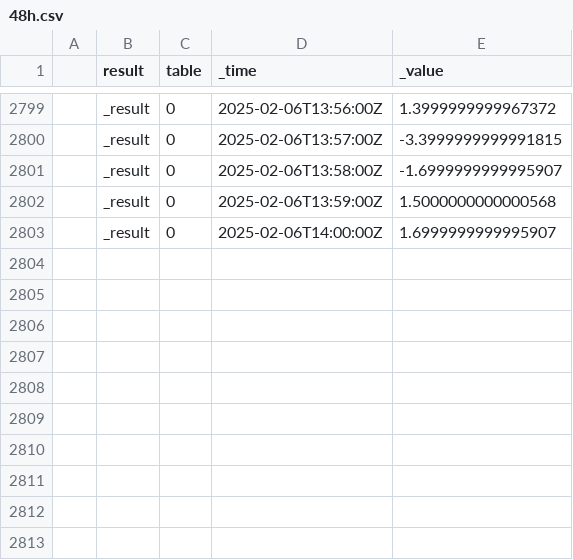
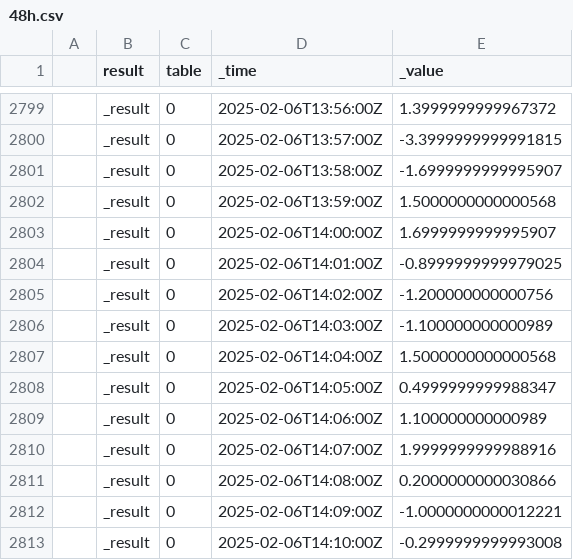
Before and after one commit to Astrofili-Centesi/Magnet, a CSV file: data/48h.csv, drawn as a sheet; only a part is shown, gaps mark what is left out.

Commit message:
Update Thu Feb  6 02:10:05 PM UTC 2025

```diff
--- a/data/48h.csv
+++ b/data/48h.csv
@@ -2803 +2803,11 @@
 ,_result,0,2025-02-06T14:00:00Z,1.6999999999995907
+,_result,0,2025-02-06T14:01:00Z,-0.8999999999979025
+,_result,0,2025-02-06T14:02:00Z,-1.200000000000756
+,_result,0,2025-02-06T14:03:00Z,-1.100000000000989
+,_result,0,2025-02-06T14:04:00Z,1.5000000000000568
+,_result,0,2025-02-06T14:05:00Z,0.4999999999988347
+,_result,0,2025-02-06T14:06:00Z,1.100000000000989
+,_result,0,2025-02-06T14:07:00Z,1.9999999999988916
+,_result,0,2025-02-06T14:08:00Z,0.2000000000030866
+,_result,0,2025-02-06T14:09:00Z,-1.0000000000012221
+,_result,0,2025-02-06T14:10:00Z,-0.2999999999993008
```
